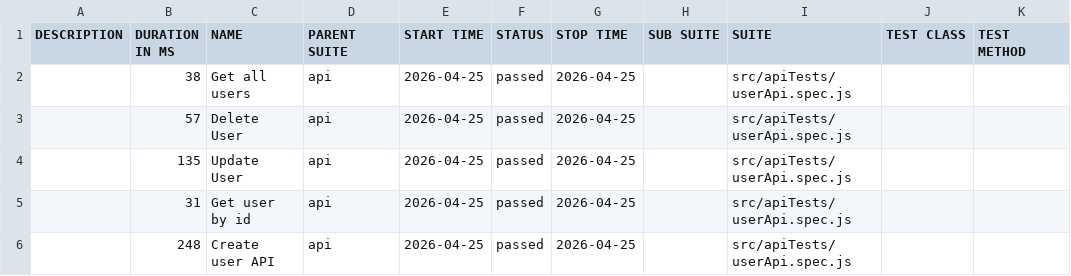
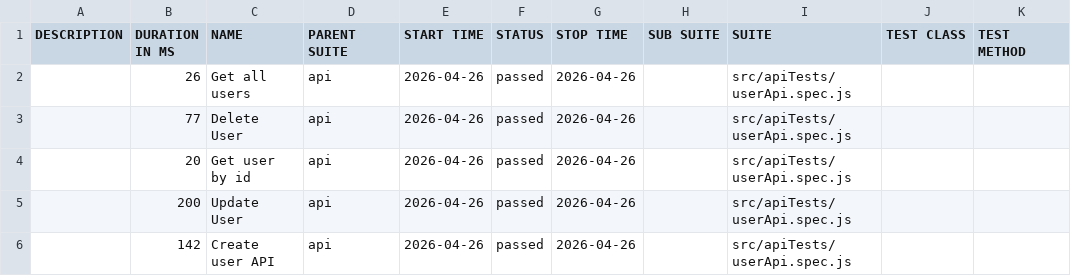
Before and after one commit to pranaya1997/Playwright-Framework, a CSV file: allure/data/suites.csv, drawn as a sheet.

```diff
--- a/allure/data/suites.csv
+++ b/allure/data/suites.csv
@@ -1,6 +1,6 @@
 "DESCRIPTION","DURATION IN MS","NAME","PARENT SUITE","START TIME","STATUS","STOP TIME","SUB SUITE","SUITE","TEST CLASS","TEST METHOD"
-"","38","Get all users","api","2026-04-25","passed","2026-04-25","","src/apiTests/userApi.spec.js","",""
-"","57","Delete User","api","2026-04-25","passed","2026-04-25","","src/apiTests/userApi.spec.js","",""
-"","135","Update User","api","2026-04-25","passed","2026-04-25","","src/apiTests/userApi.spec.js","",""
-"","31","Get user by id","api","2026-04-25","passed","2026-04-25","","src/apiTests/userApi.spec.js","",""
-"","248","Create user API","api","2026-04-25","passed","2026-04-25","","src/apiTests/userApi.spec.js","",""
+"","26","Get all users","api","2026-04-26","passed","2026-04-26","","src/apiTests/userApi.spec.js","",""
+"","77","Delete User","api","2026-04-26","passed","2026-04-26","","src/apiTests/userApi.spec.js","",""
+"","20","Get user by id","api","2026-04-26","passed","2026-04-26","","src/apiTests/userApi.spec.js","",""
+"","200","Update User","api","2026-04-26","passed","2026-04-26","","src/apiTests/userApi.spec.js","",""
+"","142","Create user API","api","2026-04-26","passed","2026-04-26","","src/apiTests/userApi.spec.js","",""
```
Also changed, not shown: 28 other files.
